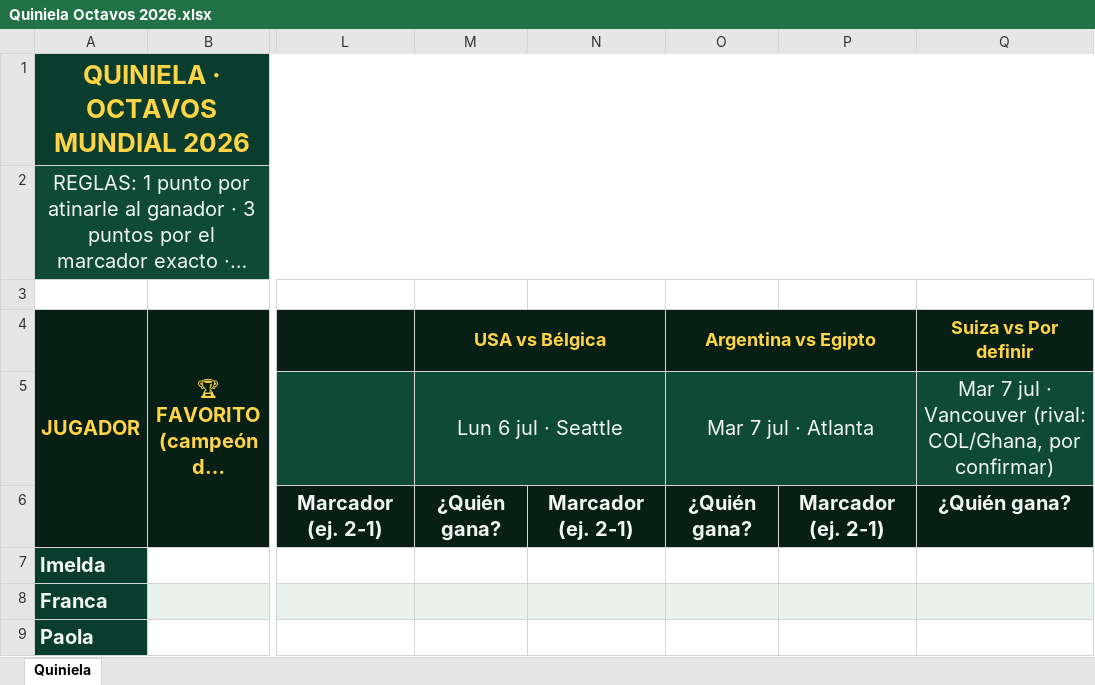
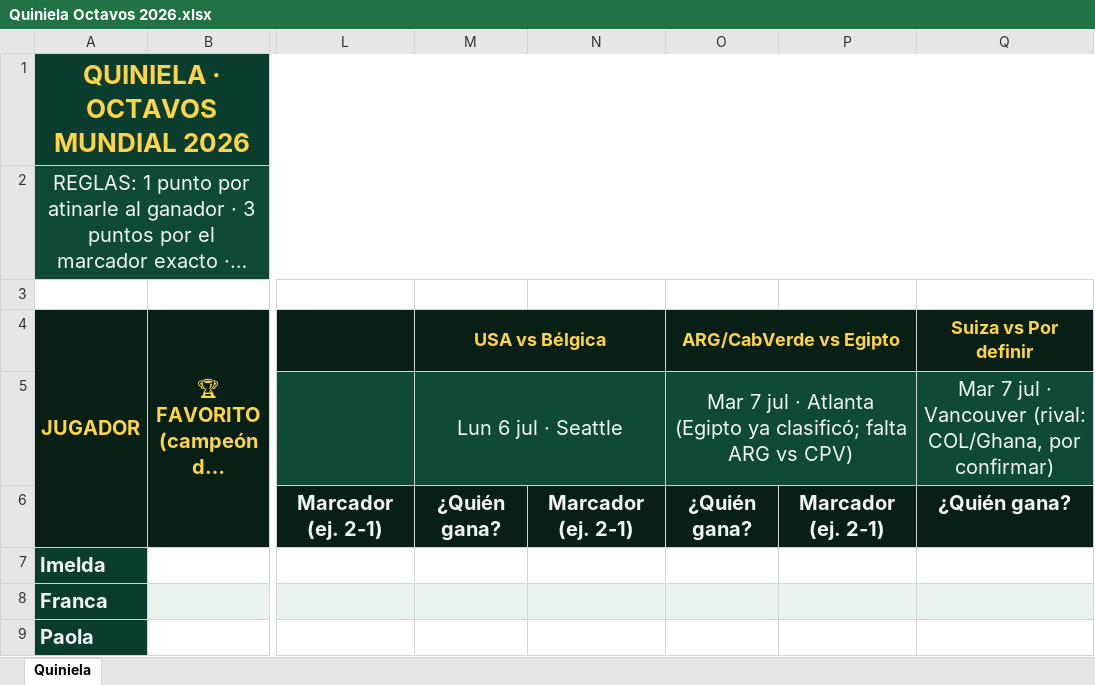
Before and after one commit to swgarz/mundial-2026, an Excel workbook: Quiniela Octavos 2026.xlsx, sheet Quiniela, drawn as a sheet; only a part is shown, gaps mark what is left out; long unchanged cells end in …; values as stored, in another font and other column widths than the file's, no borders; the diff names each change by its address in the sheet, - before the commit and + after, or states it on an @@ line.

```diff
--- a/Quiniela Octavos 2026.xlsx (sheet Quiniela)
+++ b/Quiniela Octavos 2026.xlsx (sheet Quiniela)
-O4: Argentina vs Egipto
+O4: ARG/CabVerde vs Egipto
-O5 (ARG/CabVerde vs Egipto): Mar 7 jul · Atlanta
+O5 (ARG/CabVerde vs Egipto): Mar 7 jul · Atlanta (Egipto ya clasificó; falta ARG vs CPV)
```
Also changed, not shown: 2 other files.
